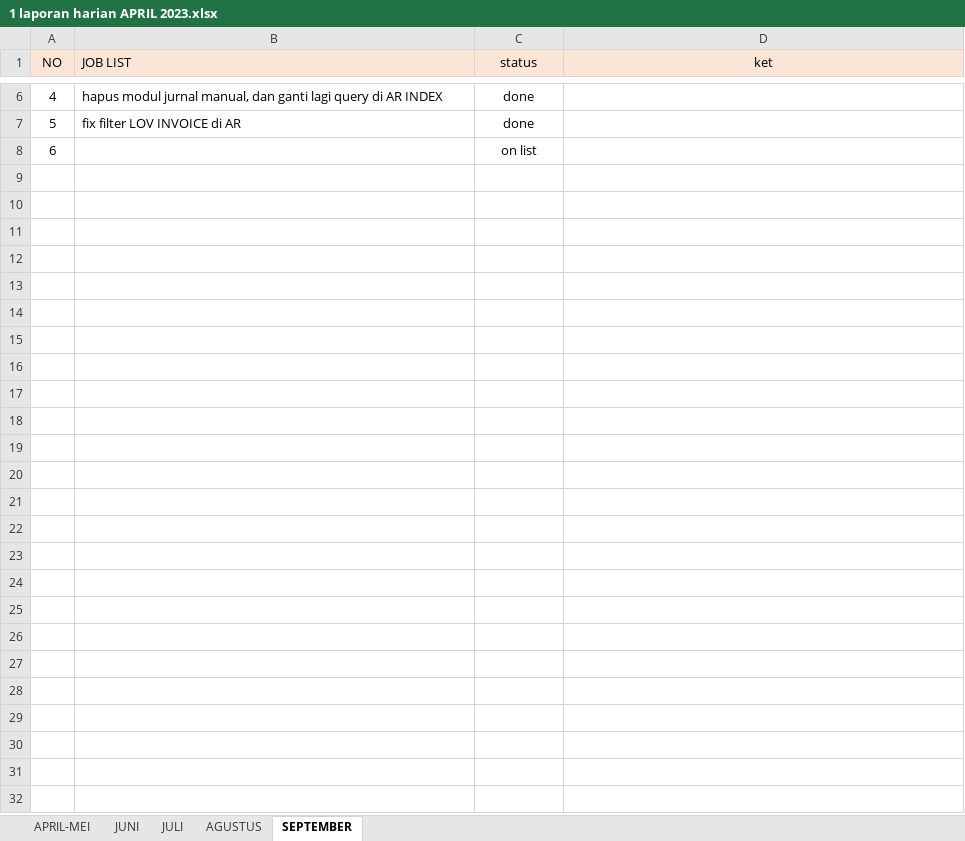
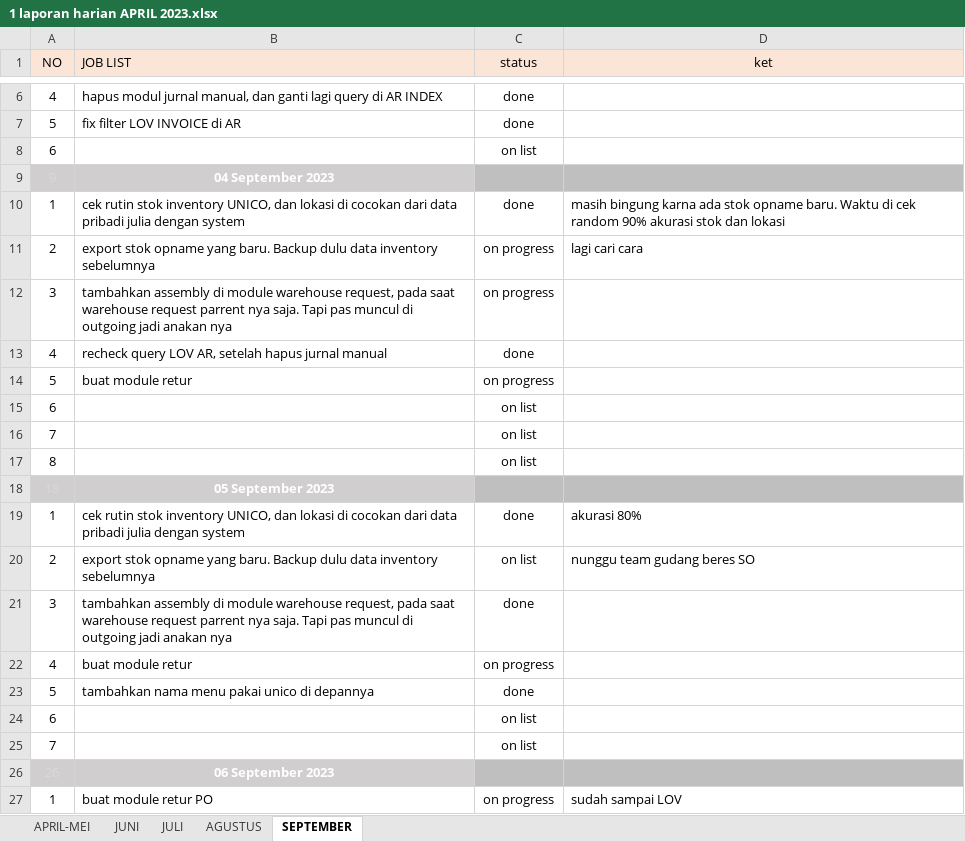
Before and after one commit to lodiprogrammer/1.JOBLIST_UNICO, an Excel workbook: 1 laporan harian APRIL 2023.xlsx, sheet SEPTEMBER, drawn as a sheet; only a part is shown, gaps mark what is left out; values as stored, in another font and other column widths than the file's, no borders; conditional formats not drawn; the diff covers the shown part only; the diff names each change by its address in the sheet, - before the commit and + after, or states it on an @@ line.

Commit message:
update

```diff
--- a/1 laporan harian APRIL 2023.xlsx (sheet SEPTEMBER)
+++ b/1 laporan harian APRIL 2023.xlsx (sheet SEPTEMBER)
+row 9: 9 | 04 September 2023
+row 10: 1 | cek rutin stok inventory UNICO, dan lokasi di cocokan dari data pribadi julia dengan system | done | masih bingung karna ada stok opname baru. Waktu di cek random 90% akurasi stok dan lokasi
+row 11: 2 | export stok opname yang baru. Backup dulu data inventory sebelumnya | on progress | lagi cari cara
+row 12: 3 | tambahkan assembly di module warehouse request, pada saat warehouse request parrent nya saja. Tapi pas muncul di outgoing jadi anakan nya | on progress
+row 13: 4 | recheck query LOV AR, setelah hapus jurnal manual | done
+row 14: 5 | buat module retur | on progress
+row 15: 6 |  | on list
+row 16: 7 |  | on list
+row 17: 8 |  | on list
+row 18: 18 | 05 September 2023
+row 19: 1 | cek rutin stok inventory UNICO, dan lokasi di cocokan dari data pribadi julia dengan system | done | akurasi 80%
+row 20: 2 | export stok opname yang baru. Backup dulu data inventory sebelumnya | on list | nunggu team gudang beres SO
+row 21: 3 | tambahkan assembly di module warehouse request, pada saat warehouse request parrent nya saja. Tapi pas muncul di outgoing jadi anakan nya | done
+row 22: 4 | buat module retur | on progress
+row 23: 5 | tambahkan nama menu pakai unico di depannya | done
+row 24: 6 |  | on list
+row 25: 7 |  | on list
+row 26: 26 | 06 September 2023
+row 27: 1 | buat module retur PO | on progress | sudah sampai LOV
```
Also changed, not shown: 60 added rows elsewhere in this sheet.
